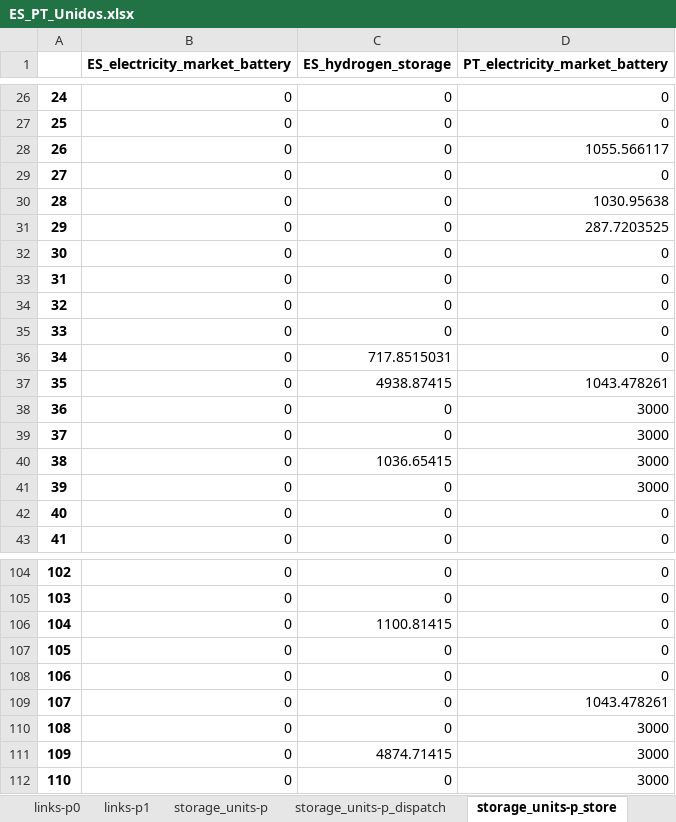
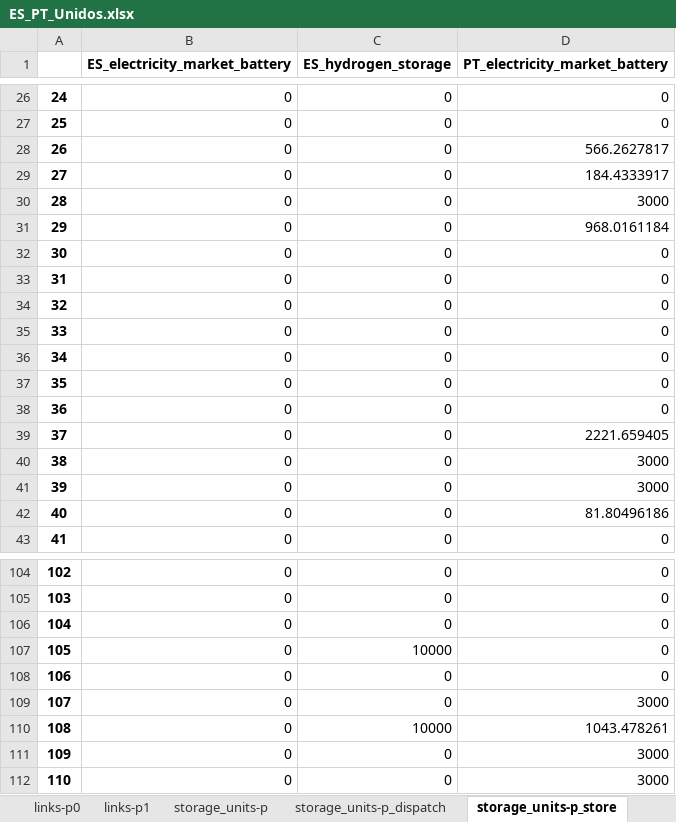
Before and after one commit to anabatres28-png/Dispatching-Project-in-PypSA, an Excel workbook: Modelo_España_Portugal/Resultados/ES_PT_Unidos.xlsx, sheet storage_units-p_store, drawn as a sheet; only a part is shown, gaps mark what is left out; values as stored, in another font and other column widths than the file's, no borders; the diff covers the shown part only; the diff names each change by its address in the sheet, - before the commit and + after, or states it on an @@ line.

```diff
--- a/Modelo_España_Portugal/Resultados/ES_PT_Unidos.xlsx (sheet storage_units-p_store)
+++ b/Modelo_España_Portugal/Resultados/ES_PT_Unidos.xlsx (sheet storage_units-p_store)
-D28 (PT_electricity_market_battery): 1055.566117
+D28 (PT_electricity_market_battery): 566.2627817
-D29 (PT_electricity_market_battery): 0
+D29 (PT_electricity_market_battery): 184.4333917
-D30 (PT_electricity_market_battery): 1030.95638
+D30 (PT_electricity_market_battery): 3000
-D31 (PT_electricity_market_battery): 287.7203525
+D31 (PT_electricity_market_battery): 968.0161184
-C36 (ES_hydrogen_storage): 717.8515031
+C36 (ES_hydrogen_storage): 0
-C37 (ES_hydrogen_storage): 4938.87415
+C37 (ES_hydrogen_storage): 0
-D37 (PT_electricity_market_battery): 1043.478261
+D37 (PT_electricity_market_battery): 0
-D38 (PT_electricity_market_battery): 3000
+D38 (PT_electricity_market_battery): 0
-D39 (PT_electricity_market_battery): 3000
+D39 (PT_electricity_market_battery): 2221.659405
-C40 (ES_hydrogen_storage): 1036.65415
+C40 (ES_hydrogen_storage): 0
-D42 (PT_electricity_market_battery): 0
+D42 (PT_electricity_market_battery): 81.80496186
-C106 (ES_hydrogen_storage): 1100.81415
+C106 (ES_hydrogen_storage): 0
-C107 (ES_hydrogen_storage): 0
+C107 (ES_hydrogen_storage): 10000
-D109 (PT_electricity_market_battery): 1043.478261
+D109 (PT_electricity_market_battery): 3000
-C110 (ES_hydrogen_storage): 0
+C110 (ES_hydrogen_storage): 10000
-D110 (PT_electricity_market_battery): 3000
+D110 (PT_electricity_market_battery): 1043.478261
-C111 (ES_hydrogen_storage): 4874.71415
+C111 (ES_hydrogen_storage): 0
```
Also changed, not shown: 36 edited cells elsewhere in this sheet, sheet links-p1, sheet links-p0, sheet generators-p, sheet stores-e, sheet storage_units-state_of_charge, sheet buses-p, 12 more sheets, Modelo_España_Portugal/Resultados/ES_PT_Unidos_inversion.xlsx, 7 other files.
